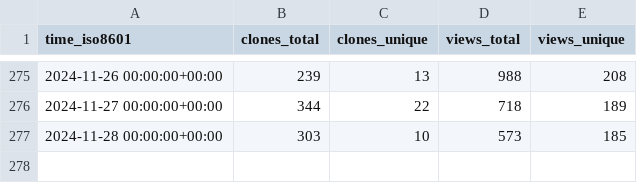
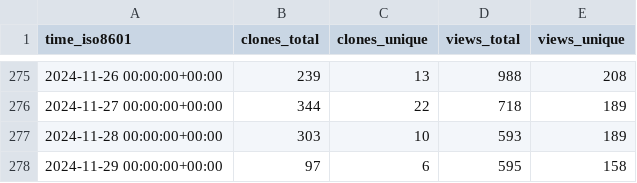
Before and after one commit to maplibre/repo-stats, a CSV file: maplibre/maplibre-native/ghrs-data/views_clones_aggregate.csv, drawn as a sheet; only a part is shown, gaps mark what is left out.

```diff
--- a/maplibre/maplibre-native/ghrs-data/views_clones_aggregate.csv
+++ b/maplibre/maplibre-native/ghrs-data/views_clones_aggregate.csv
@@ -276,2 +276,3 @@ time_iso8601,clones_total,clones_unique,views_total,views_unique
 2024-11-27 00:00:00+00:00,344,22,718,189
-2024-11-28 00:00:00+00:00,303,10,573,185
+2024-11-28 00:00:00+00:00,303,10,593,189
+2024-11-29 00:00:00+00:00,97,6,595,158
```
Also changed, not shown: 1 other file.
